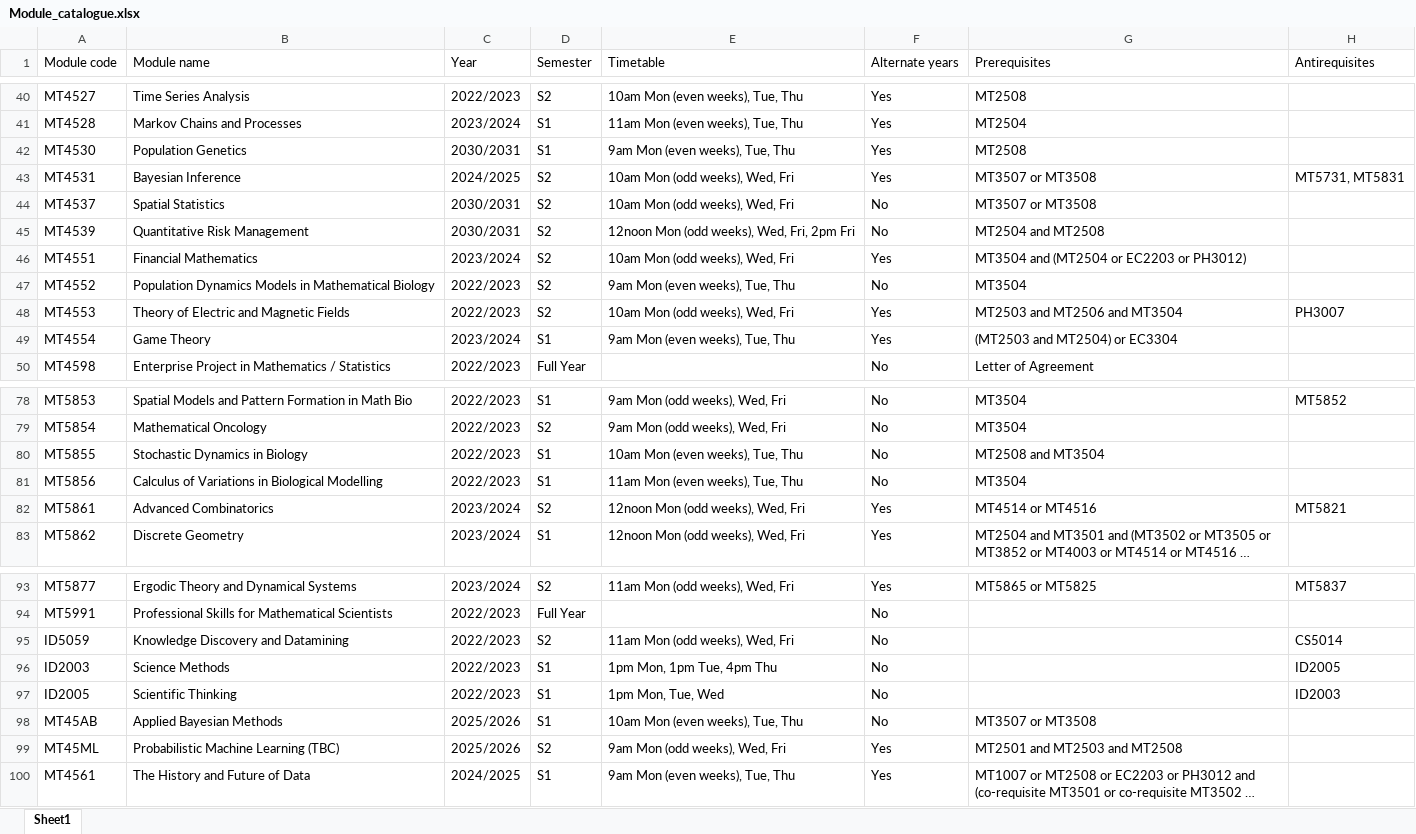
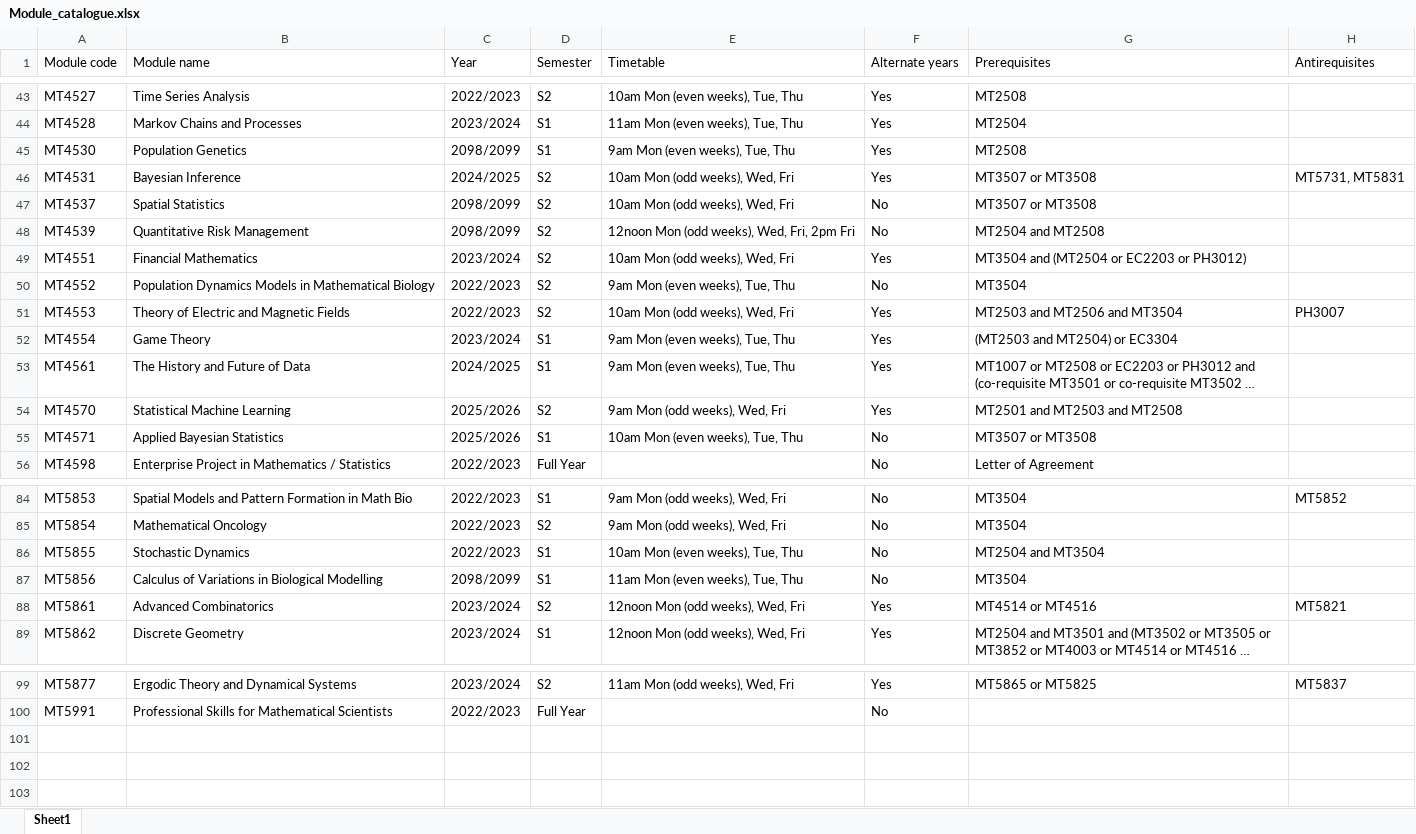
Before and after one commit to kursawe/StA_Advising, an Excel workbook: src/advising/Module_catalogue.xlsx, sheet Sheet1, drawn as a sheet; only a part is shown, gaps mark what is left out; long unchanged cells end in …; values as stored, in another font and other column widths than the file's, no cell formats; removed rows and columns are numbered as before the commit, all else as after; the diff covers the shown part only; the diff names each change by its address in the sheet, - before the commit and + after, or states it on an @@ line.

Commit message:
Changes for catalogue ahead of 2025/26 session * MT4510 pre-req * MT5855 name and pre-req * MT5856 not running * MT5766 running every year * New module codes and changed titles for MT4570 and MT4571

```diff
--- a/src/advising/Module_catalogue.xlsx (sheet Sheet1)
+++ b/src/advising/Module_catalogue.xlsx (sheet Sheet1)
-C45 (Year): 2030/2031
+C45 (Year): 2098/2099
-C47:C48 (Year): 2030/2031
+C47:C48 (Year): 2098/2099
@@ row 100 moved to row 53: MT4561 @@
+row 54: MT4570 | Statistical Machine Learning | 2025/2026 | S2 | 9am Mon (odd weeks), Wed, Fri | Yes | MT2501 and MT2503 and MT2508
+row 55: MT4571 | Applied Bayesian Statistics | 2025/2026 | S1 | 10am Mon (even weeks), Tue, Thu | No | MT3507 or MT3508
-B86 (Module name): Stochastic Dynamics in Biology
+B86 (Module name): Stochastic Dynamics
-G86 (Prerequisites): MT2508 and MT3504
+G86 (Prerequisites): MT2504 and MT3504
-C87 (Year): 2022/2023
+C87 (Year): 2098/2099
@@ row 95 moved to row 4: ID5059 @@
@@ row 96 moved to row 2: ID2003 @@
@@ row 97 moved to row 3: ID2005 @@
-row 98: MT45AB | Applied Bayesian Methods | 2025/2026 | S1 | 10am Mon (even weeks), Tue, Thu | No | MT3507 or MT3508
-row 99: MT45ML | Probabilistic Machine Learning (TBC) | 2025/2026 | S2 | 9am Mon (odd weeks), Wed, Fri | Yes | MT2501 and MT2503 and MT2508
```
Also changed, not shown: 4 edited cells elsewhere in this sheet, cell formats.
